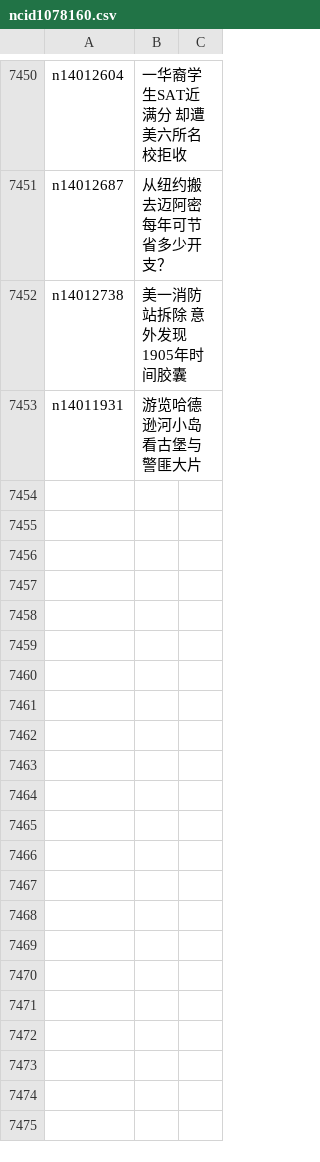
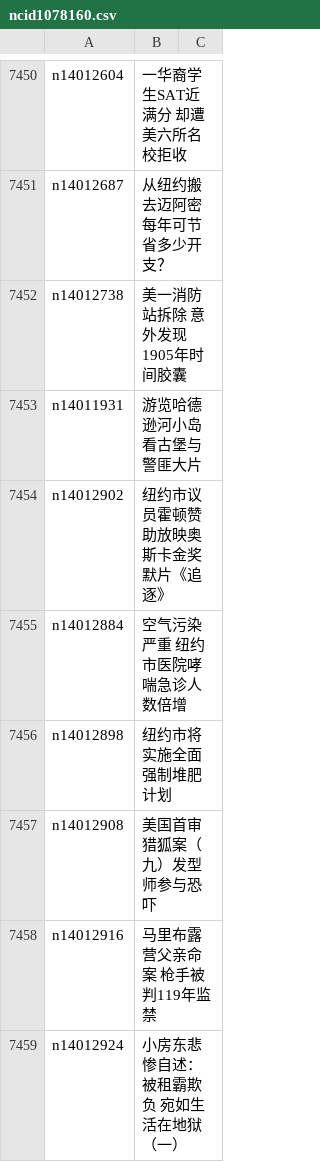
Before and after one commit to epic-marker/epoch-news, a CSV file: indexes/ncid1078160.csv, drawn as a sheet; only a part is shown, gaps mark what is left out; the diff names each change by its address in the sheet, - before the commit and + after, or states it on an @@ line.

```diff
--- a/indexes/ncid1078160.csv
+++ b/indexes/ncid1078160.csv
+row 7454: n14012902 | 纽约市议员霍顿赞助放映奥斯卡金奖默片《追逐》
+row 7455: n14012884 | 空气污染严重 纽约市医院哮喘急诊人数倍增
+row 7456: n14012898 | 纽约市将实施全面强制堆肥计划
+row 7457: n14012908 | 美国首审猎狐案（九）发型师参与恐吓
+row 7458: n14012916 | 马里布露营父亲命案 枪手被判119年监禁
+row 7459: n14012924 | 小房东悲惨自述：被租霸欺负 宛如生活在地狱（一）
```
Also changed, not shown: indexes/ncid1078159.csv, indexes/ncid280.csv, 39 other files.
